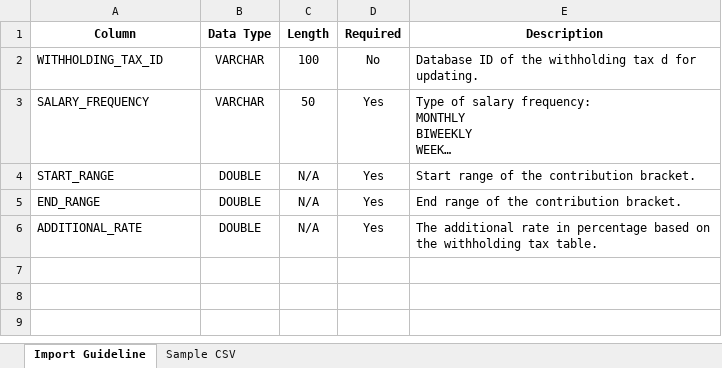
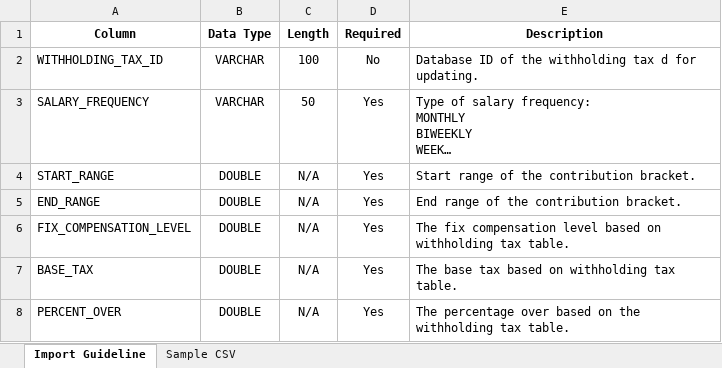
Before and after one commit to lawrence-encore/Worknest, an Excel workbook: import_template/guidelines/Import Withholding Tax Guideline.xlsx, sheet Import Guideline, drawn as a sheet; long unchanged cells end in …; values as stored, in another font and other column widths than the file's, no borders; addresses are those after the commit; the diff names each change by its address in the sheet, - before the commit and + after, or states it on an @@ line.

```diff
--- a/import_template/guidelines/Import Withholding Tax Guideline.xlsx (sheet Import Guideline)
+++ b/import_template/guidelines/Import Withholding Tax Guideline.xlsx (sheet Import Guideline)
+row 6: FIX_COMPENSATION_LEVEL | DOUBLE | N/A | Yes | The fix compensation level based on withholding tax table.
+row 7: BASE_TAX | DOUBLE | N/A | Yes | The base tax based on withholding tax table.
-A8 (Column): ADDITIONAL_RATE
+A8 (Column): PERCENT_OVER
-E8 (Description): The additional rate in percentage based on…
+E8 (Description): The percentage over based on…
```
Also changed, not shown: sheet Sample CSV, 10 other files.
